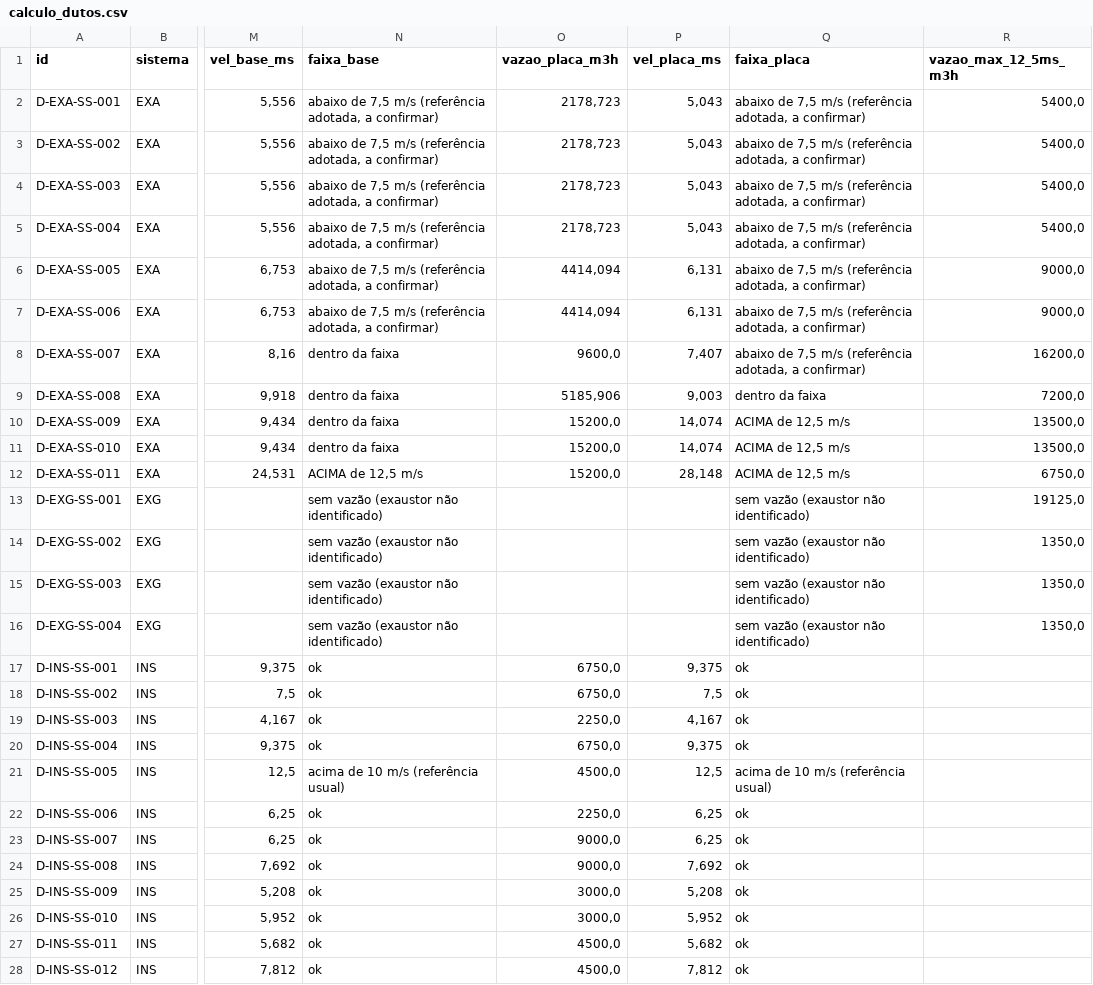
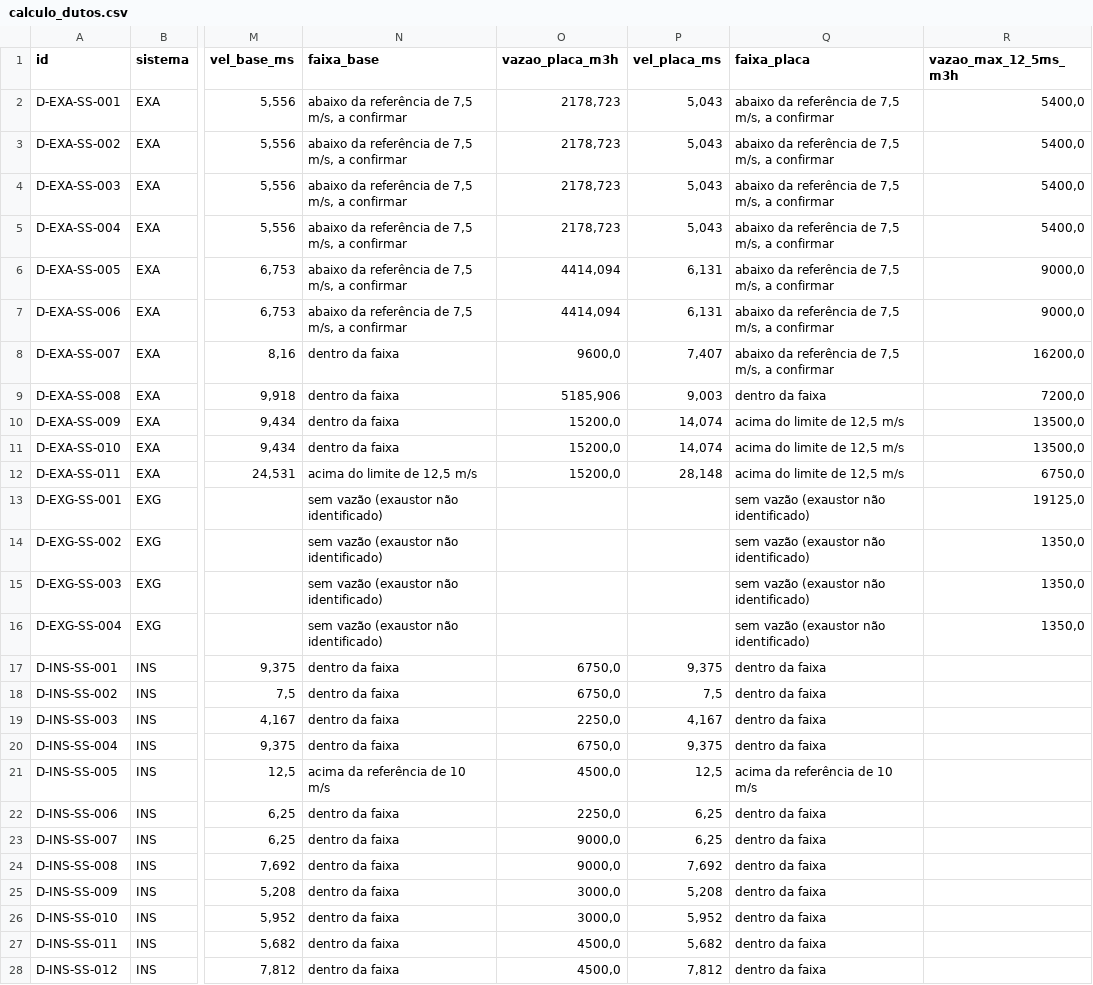
Before and after one commit to allan01fr/allan01fr, a CSV file: vivo-rio-cozinha-3d/saida/calculo_dutos.csv, drawn as a sheet; only a part is shown, gaps mark what is left out; the diff covers the shown part only; the diff names each change by its address in the sheet, - before the commit and + after, or states it on an @@ line.

```diff
--- a/vivo-rio-cozinha-3d/saida/calculo_dutos.csv
+++ b/vivo-rio-cozinha-3d/saida/calculo_dutos.csv
-N2:N7 (faixa_base): abaixo de 7,5 m/s (referência adotada, a confirmar)
+N2:N7 (faixa_base): abaixo da referência de 7,5 m/s, a confirmar
-Q2:Q8 (faixa_placa): abaixo de 7,5 m/s (referência adotada, a confirmar)
+Q2:Q8 (faixa_placa): abaixo da referência de 7,5 m/s, a confirmar
-Q10:Q12 (faixa_placa): ACIMA de 12,5 m/s
+Q10:Q12 (faixa_placa): acima do limite de 12,5 m/s
-N12 (faixa_base): ACIMA de 12,5 m/s
+N12 (faixa_base): acima do limite de 12,5 m/s
-N17:N20 (faixa_base): ok
+N17:N20 (faixa_base): dentro da faixa
-Q17:Q20 (faixa_placa): ok
+Q17:Q20 (faixa_placa): dentro da faixa
-N21 (faixa_base): acima de 10 m/s (referência usual)
+N21 (faixa_base): acima da referência de 10 m/s
-Q21 (faixa_placa): acima de 10 m/s (referência usual)
+Q21 (faixa_placa): acima da referência de 10 m/s
-N22:N28 (faixa_base): ok
+N22:N28 (faixa_base): dentro da faixa
-Q22:Q28 (faixa_placa): ok
+Q22:Q28 (faixa_placa): dentro da faixa
```
Also changed, not shown: 43 edited cells elsewhere in this file, 22 other files.
